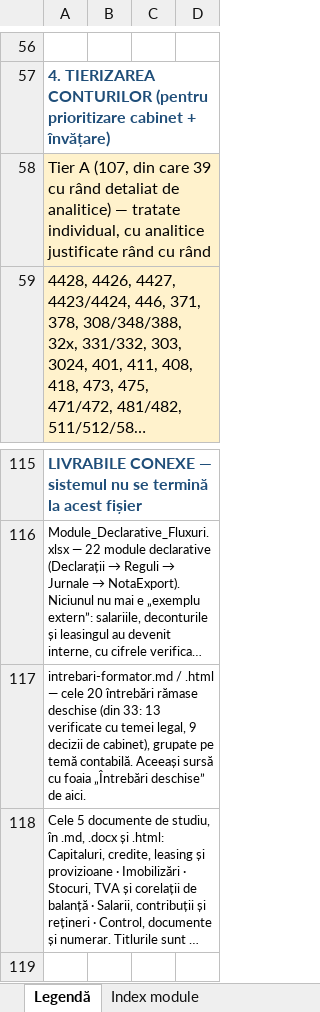
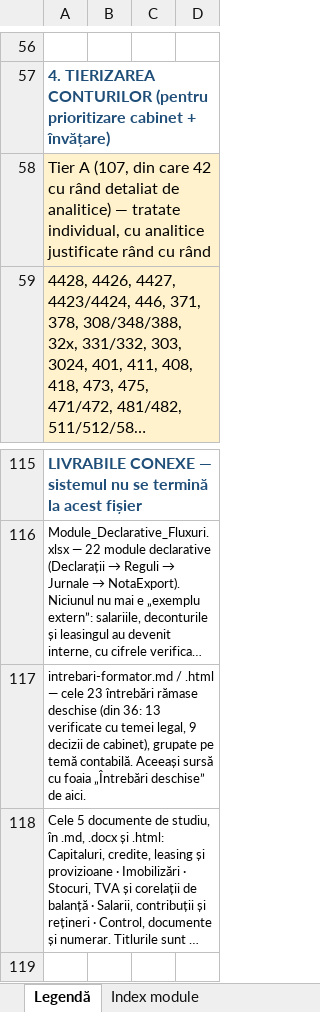
Before and after one commit to lucapaguroidea-ops/9LIFE_CURSCONTA, an Excel workbook: dist/Plan_de_conturi_ROL_Analitice_Fluxuri_SAGA.xlsx, sheet Legendă, drawn as a sheet; only a part is shown, gaps mark what is left out; long unchanged cells end in …; values as stored, in another font and other column widths than the file's, no borders; the diff names each change by its address in the sheet, - before the commit and + after, or states it on an @@ line.

```diff
--- a/dist/Plan_de_conturi_ROL_Analitice_Fluxuri_SAGA.xlsx (sheet Legendă)
+++ b/dist/Plan_de_conturi_ROL_Analitice_Fluxuri_SAGA.xlsx (sheet Legendă)
-A58: …din care 39 cu rând…
+A58: …din care 42 cu rând…
-A117: …— cele 20 întrebări rămase deschise (din 33: 13 verificate…
+A117: …— cele 23 întrebări rămase deschise (din 36: 13 verificate…
```
Also changed, not shown: sheet Corelații de control, sheet Întrebări deschise, sheet Analitice (Tier A), sheet Fluxuri, sheet Index module, dist/Module_Declarative_Fluxuri.xlsx, dist/pachet/1-plan-de-conturi.xlsx, 24 other files.
